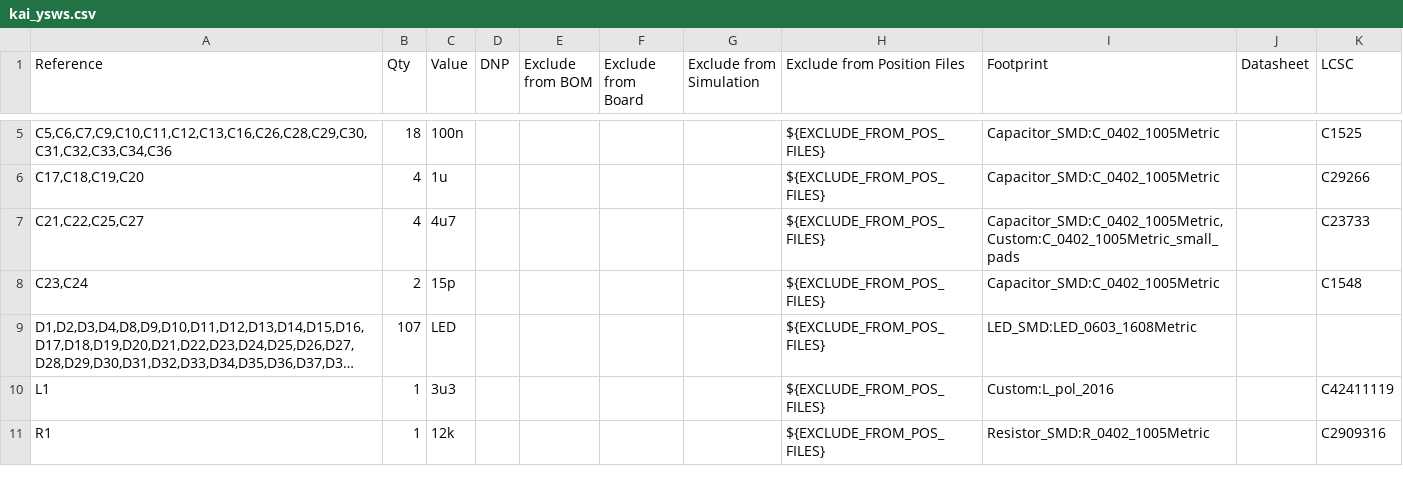
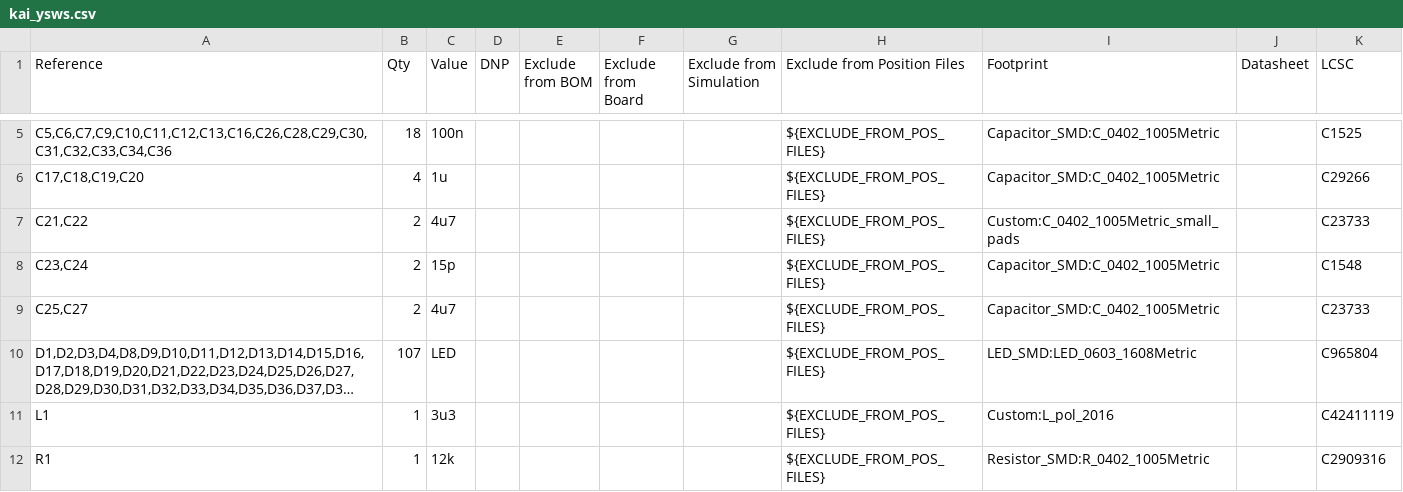
Before and after one commit to NEOgHacking/M.2_LED_MATRIX, a CSV file: PCB/kai_ysws.csv, drawn as a sheet; only a part is shown, gaps mark what is left out; long unchanged cells end in …; addresses are those after the commit; the diff names each change by its address in the sheet, - before the commit and + after, or states it on an @@ line.

```diff
--- a/PCB/kai_ysws.csv
+++ b/PCB/kai_ysws.csv
-A7 (Reference): C21,C22,C25,C27
+A7 (Reference): C21,C22
-B7 (Qty): 4
+B7 (Qty): 2
-I7 (Footprint): Capacitor_SMD:C_0402_1005Metric,Custom:C_0402_1005Metric_small_pads
+I7 (Footprint): Custom:C_0402_1005Metric_small_pads
+row 9: C25,C27 | 2 | 4u7 |  |  |  |  | ${EXCLUDE_FROM_POS_FILES} | Capacitor_SMD:C_0402_1005Metric |  | C23733
-K10 (LCSC): (empty)
+K10 (LCSC): C965804
```
Also changed, not shown: 2 other files.
